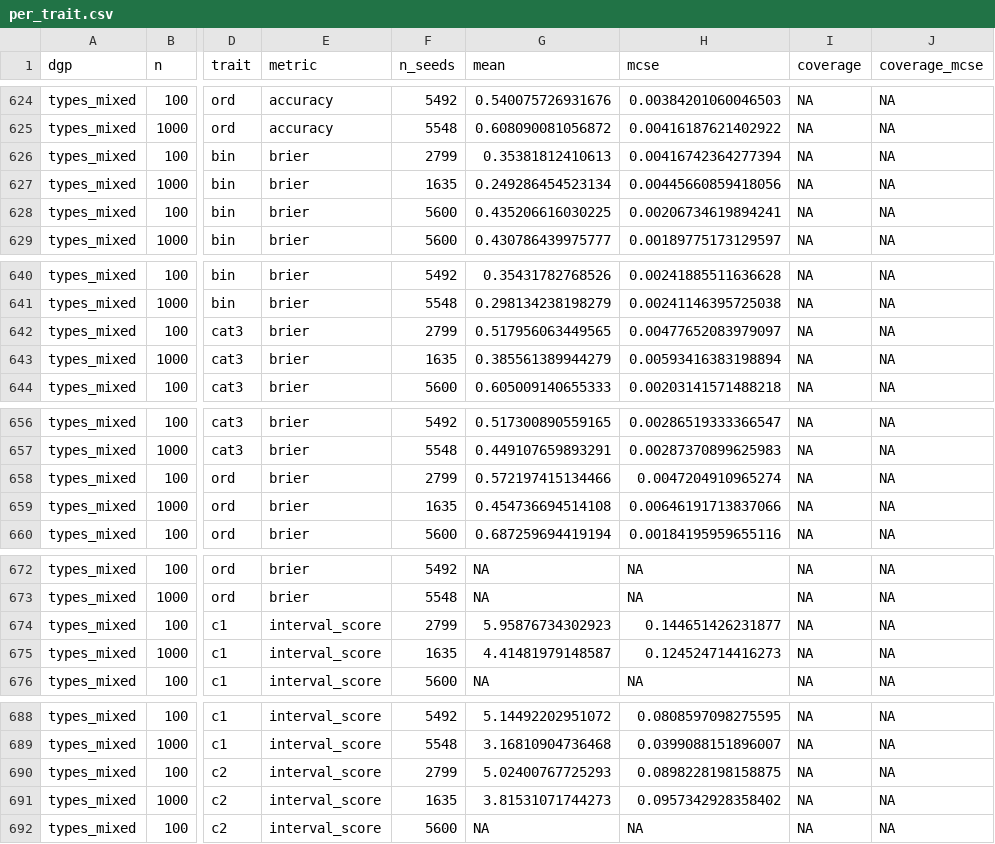
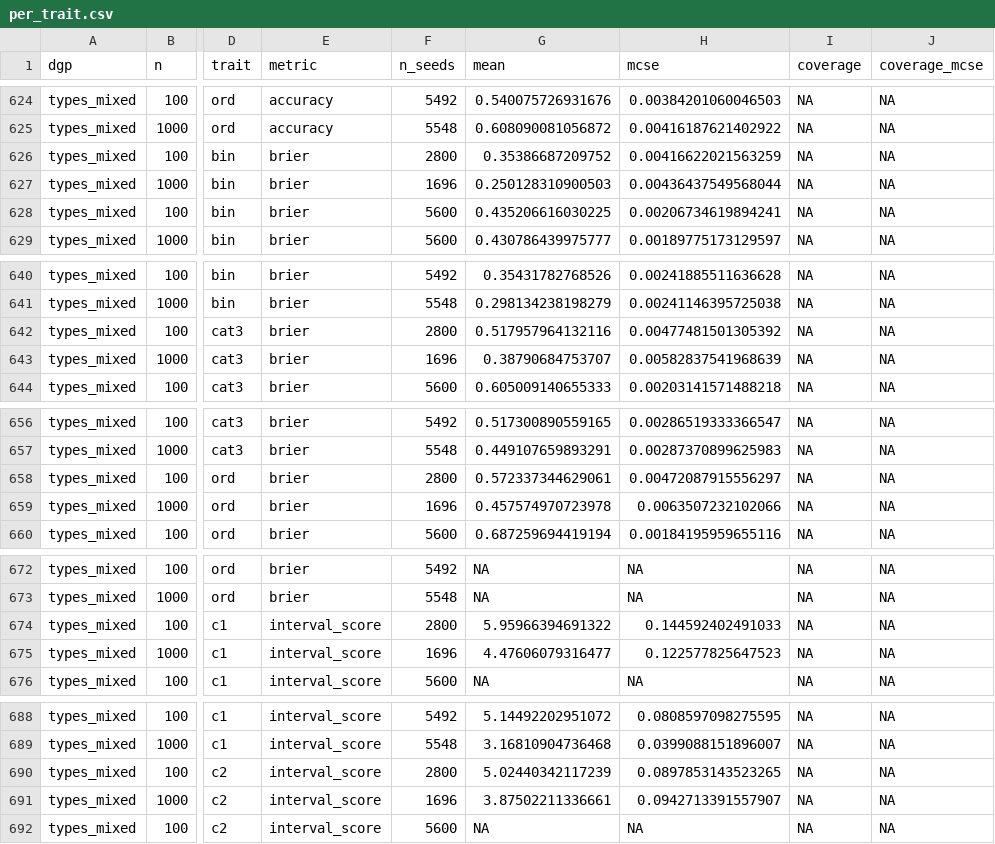
Before and after one commit to itchyshin/pigauto, a CSV file: script/campaign_sim_results/per_trait.csv, drawn as a sheet; only a part is shown, gaps mark what is left out; the diff covers the shown part only; the diff names each change by its address in the sheet, - before the commit and + after, or states it on an @@ line.

```diff
--- a/script/campaign_sim_results/per_trait.csv
+++ b/script/campaign_sim_results/per_trait.csv
-F626 (n_seeds): 2799
+F626 (n_seeds): 2800
-G626 (mean): 0.35381812410613
+G626 (mean): 0.35386687209752
-H626 (mcse): 0.00416742364277394
+H626 (mcse): 0.00416622021563259
-F627 (n_seeds): 1635
+F627 (n_seeds): 1696
-G627 (mean): 0.249286454523134
+G627 (mean): 0.250128310900503
-H627 (mcse): 0.00445660859418056
+H627 (mcse): 0.00436437549568044
-F642 (n_seeds): 2799
+F642 (n_seeds): 2800
-G642 (mean): 0.517956063449565
+G642 (mean): 0.517957964132116
-H642 (mcse): 0.00477652083979097
+H642 (mcse): 0.00477481501305392
-F643 (n_seeds): 1635
+F643 (n_seeds): 1696
-G643 (mean): 0.385561389944279
+G643 (mean): 0.38790684753707
-H643 (mcse): 0.00593416383198894
+H643 (mcse): 0.00582837541968639
-F658 (n_seeds): 2799
+F658 (n_seeds): 2800
-G658 (mean): 0.572197415134466
+G658 (mean): 0.572337344629061
-H658 (mcse): 0.0047204910965274
+H658 (mcse): 0.00472087915556297
-F659 (n_seeds): 1635
+F659 (n_seeds): 1696
-G659 (mean): 0.454736694514108
+G659 (mean): 0.457574970723978
-H659 (mcse): 0.00646191713837066
+H659 (mcse): 0.0063507232102066
-F674 (n_seeds): 2799
+F674 (n_seeds): 2800
-G674 (mean): 5.95876734302923
+G674 (mean): 5.95966394691322
-H674 (mcse): 0.144651426231877
+H674 (mcse): 0.144592402491033
-F675 (n_seeds): 1635
+F675 (n_seeds): 1696
-G675 (mean): 4.41481979148587
+G675 (mean): 4.47606079316477
-H675 (mcse): 0.124524714416273
+H675 (mcse): 0.122577825647523
-F690 (n_seeds): 2799
+F690 (n_seeds): 2800
-G690 (mean): 5.02400767725293
+G690 (mean): 5.02440342117239
-H690 (mcse): 0.0898228198158875
+H690 (mcse): 0.0897853143523265
-F691 (n_seeds): 1635
+F691 (n_seeds): 1696
-G691 (mean): 3.81531071744273
+G691 (mean): 3.87502211336661
-H691 (mcse): 0.0957342928358402
+H691 (mcse): 0.0942713391557907
```
Also changed, not shown: 130 edited cells elsewhere in this file, 4 other files.
